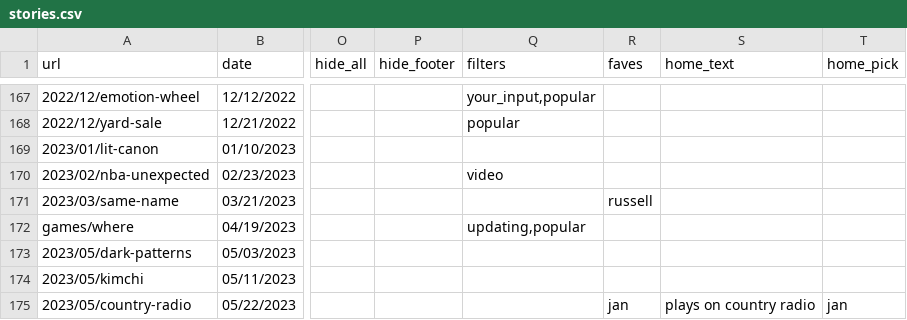
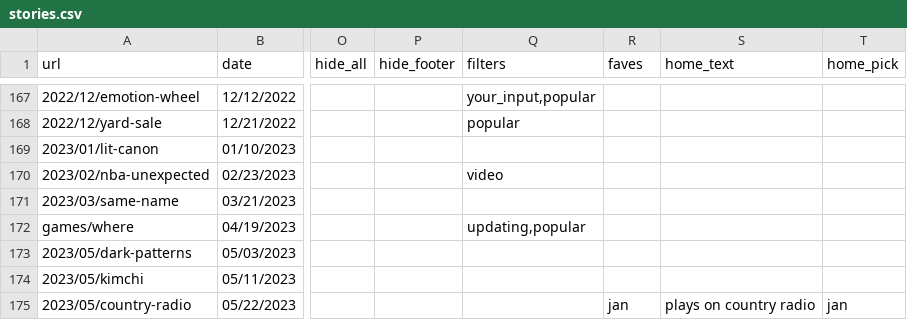
Before and after one commit to the-pudding/website, a CSV file: src/data/stories.csv, drawn as a sheet; only a part is shown, gaps mark what is left out; the diff covers the shown part only; the diff names each change by its address in the sheet, - before the commit and + after, or states it on an @@ line.

Commit message:
faves

```diff
--- a/src/data/stories.csv
+++ b/src/data/stories.csv
-R171 (faves): russell
+R171 (faves): (empty)
```
Also changed, not shown: 11 edited cells elsewhere in this file, 1 other file.
